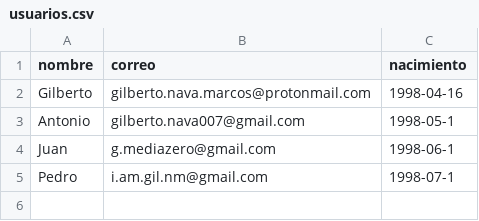
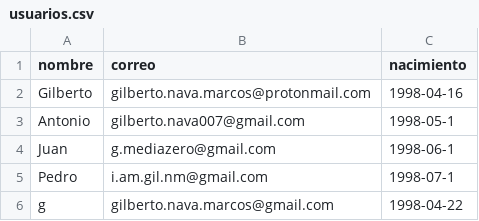
Before and after one commit to Gilberto-xyz/pymail, a CSV file: mailscsv/usuarios.csv, drawn as a sheet; the diff names each change by its address in the sheet, - before the commit and + after, or states it on an @@ line.

```diff
--- a/mailscsv/usuarios.csv
+++ b/mailscsv/usuarios.csv
+row 6: g | gilberto.nava.marcos@gmail.com | 1998-04-22
```
Also changed, not shown: 3 other files.
